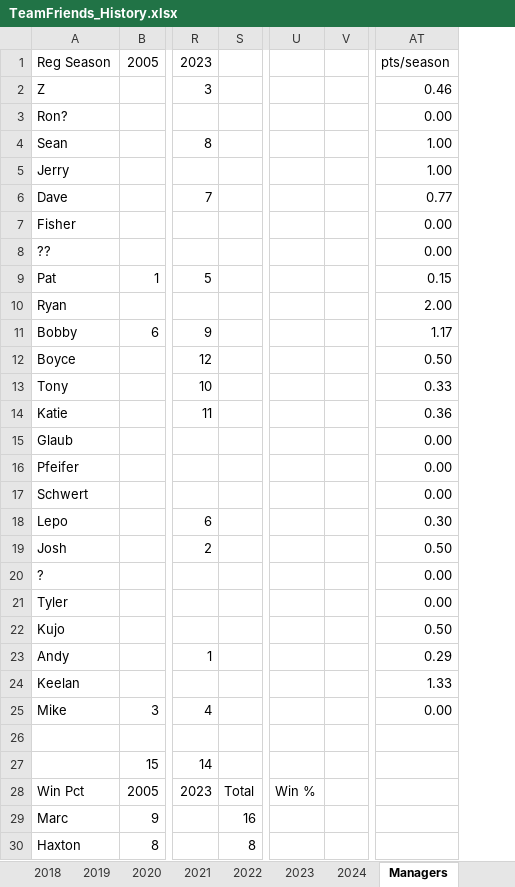
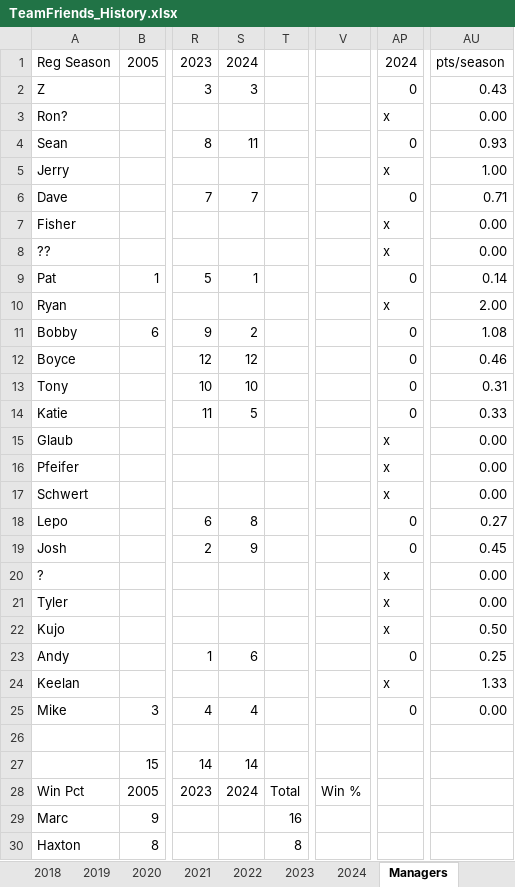
Before and after one commit to patodro/TeamFriendsFantasy, an Excel workbook: TeamFriends_History.xlsx, sheet Managers, drawn as a sheet; only a part is shown, gaps mark what is left out; values as stored, in another font and other column widths than the file's, no cell formats; conditional formats not drawn; removed rows and columns are numbered as before the commit, all else as after; the diff covers the shown part only; the diff names each change by its address in the sheet, - before the commit and + after, or states it on an @@ line.

```diff
--- a/TeamFriends_History.xlsx (sheet Managers)
+++ b/TeamFriends_History.xlsx (sheet Managers)
+column S, rows 1-28: 2024 | 3 |  | 11 |  | 7 |  |  | 1 |  | 2 | 12 | 10 | 5 |  |  |  | 8 | 9 |  |  |  | 6 |  | 4 |  | 14 | 2024
-column U, row 28: Win %
-column V, empty
+column V, row 28: Win %
+column AP, rows 1-25: 2024 | 0 | x | 0 | x | 0 | x | x | 0 | x | 0 | 0 | 0 | 0 | x | x | x | 0 | 0 | x | x | x | 0 | x | 0
-AU2: 0.46
+AU2: 0.43
-AU4: 1.00
+AU4: 0.93
-AU6: 0.77
+AU6: 0.71
-AU9: 0.15
+AU9: 0.14
-AU11: 1.17
+AU11: 1.08
-AU12: 0.50
+AU12: 0.46
-AU13: 0.33
+AU13: 0.31
-AU14: 0.36
+AU14: 0.33
-AU18: 0.30
+AU18: 0.27
-AU19: 0.50
+AU19: 0.45
-AU23: 0.29
+AU23: 0.25
```
Also changed, not shown: 24 edited cells elsewhere in this sheet, sheet 2024, cell formats, formulas that keep their value, 1 other file.
